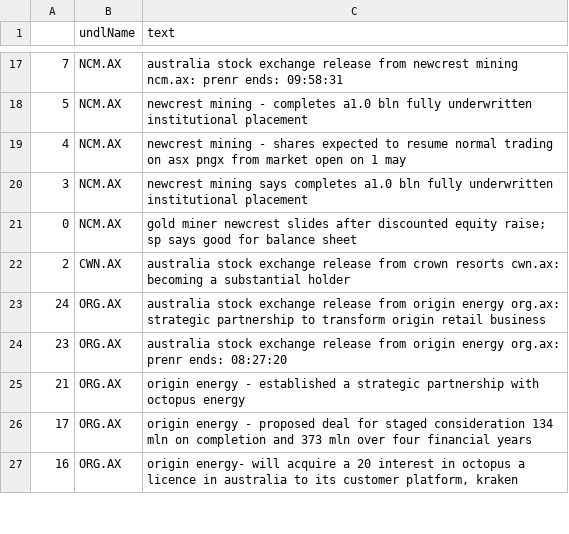
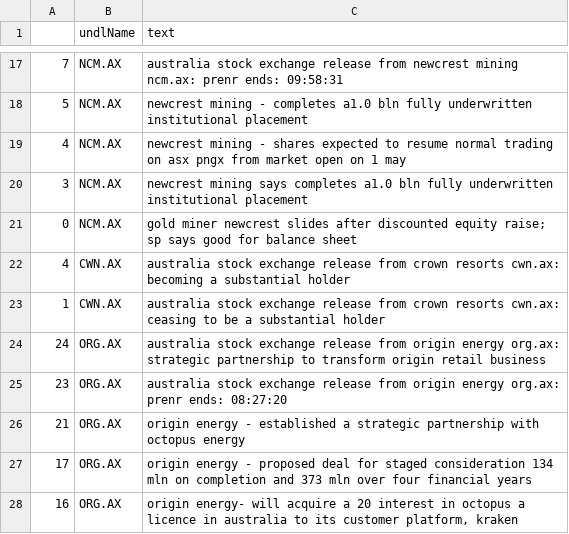
Before and after one commit to hoichunlaw/EventDriven, a CSV file: result/2020-05-01_AX.csv, drawn as a sheet; only a part is shown, gaps mark what is left out.

Commit message:
scheduled commit

```diff
--- a/result/2020-05-01_AX.csv
+++ b/result/2020-05-01_AX.csv
@@ -21,3 +21,4 @@
 0,NCM.AX,gold miner newcrest slides after discounted equity raise; sp says good for balance sheet
-2,CWN.AX,australia stock exchange release from crown resorts cwn.ax: becoming a substantial holder
+4,CWN.AX,australia stock exchange release from crown resorts cwn.ax: becoming a substantial holder
+1,CWN.AX,australia stock exchange release from crown resorts cwn.ax: ceasing to be a substantial holder
 24,ORG.AX,australia stock exchange release from origin energy org.ax: strategic partnership to transform origin retail business
```
